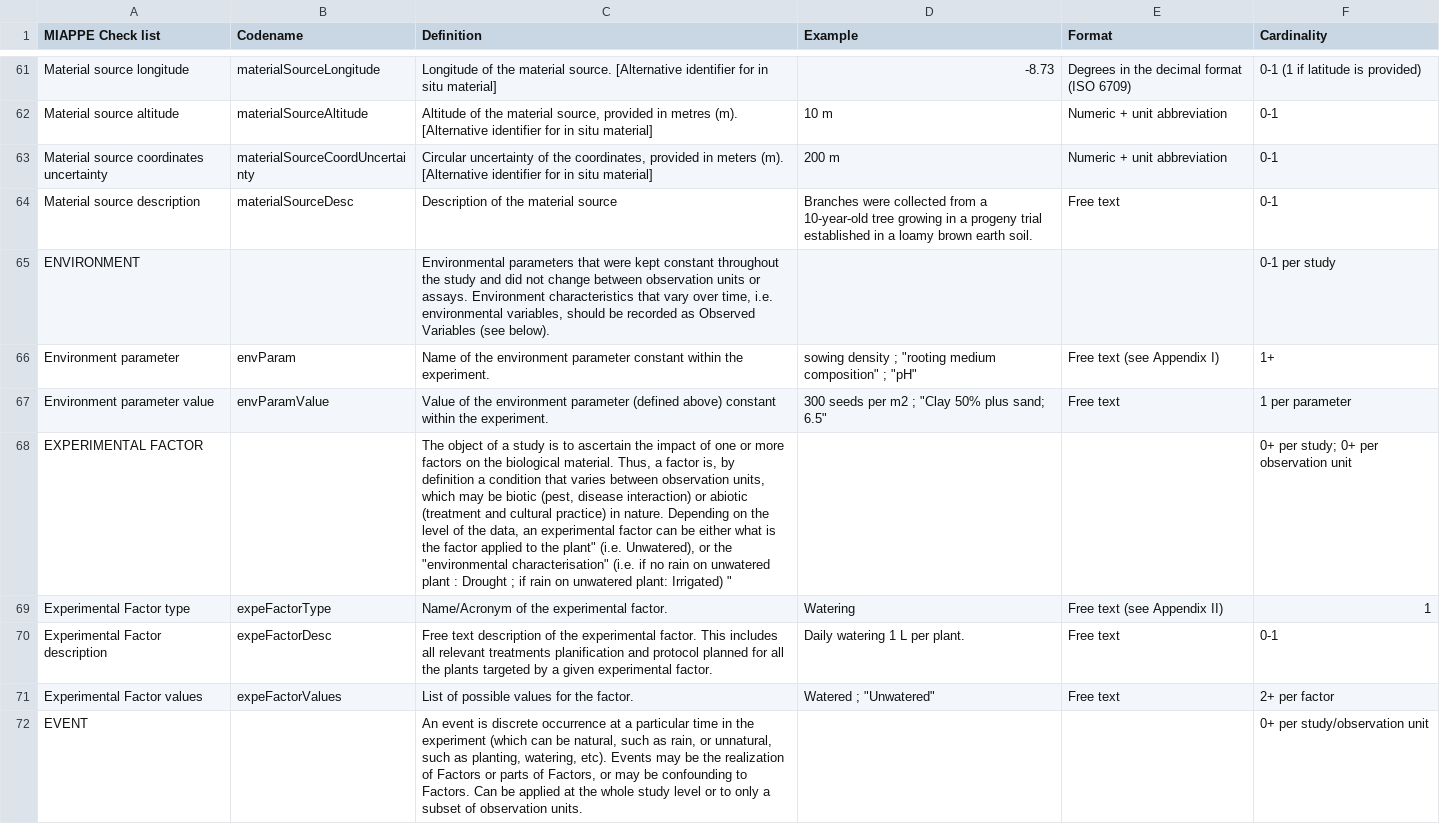
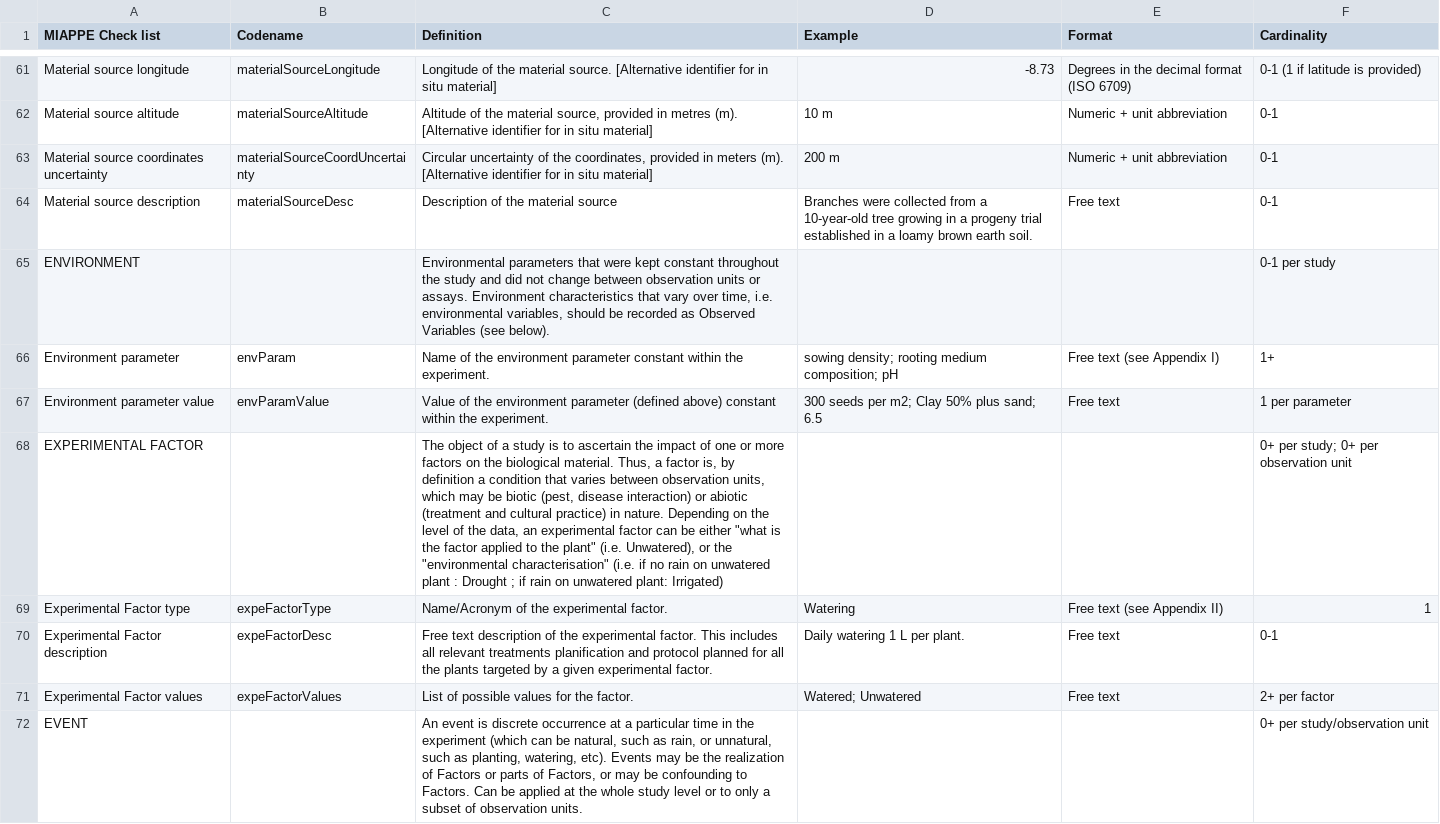
Before and after one commit to MIAPPE/MIAPPE, a TSV file: MIAPPE_Checklist_Data_Model.tsv, drawn as a sheet; only a part is shown, gaps mark what is left out; the diff covers the shown part only; the diff names each change by its address in the sheet, - before the commit and + after, or states it on an @@ line.

```diff
--- a/MIAPPE_Checklist_Data_Model.tsv
+++ b/MIAPPE_Checklist_Data_Model.tsv
-D66 (Example): sowing density ; "rooting medium composition" ; "pH"
+D66 (Example): sowing density; rooting medium composition; pH
-D67 (Example): 300 seeds per m2 ; "Clay 50% plus sand; 6.5"
+D67 (Example): 300 seeds per m2; Clay 50% plus sand; 6.5
-C68 (Definition): …be either what is the factor applied to the plant" (i.e. Unwatered), or the "environmental characterisation" (i.e. if no rain on unwatered plant : Drought ; if rain on unwatered plant: Irrigated) "
+C68 (Definition): …be either "what is the factor applied to the plant" (i.e. Unwatered), or the "environmental characterisation" (i.e. if no rain on unwatered plant : Drought ; if rain on unwatered plant: Irrigated)
-D71 (Example): Watered ; "Unwatered"
+D71 (Example): Watered; Unwatered
```
Also changed, not shown: 32 edited cells elsewhere in this file.
